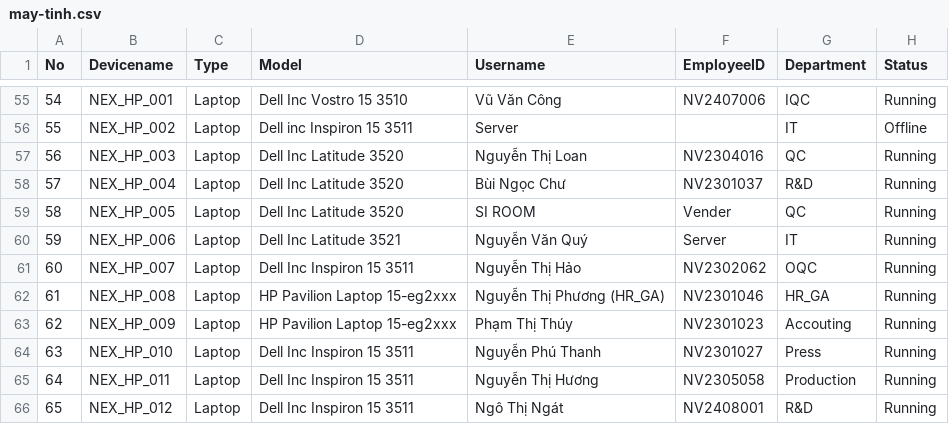
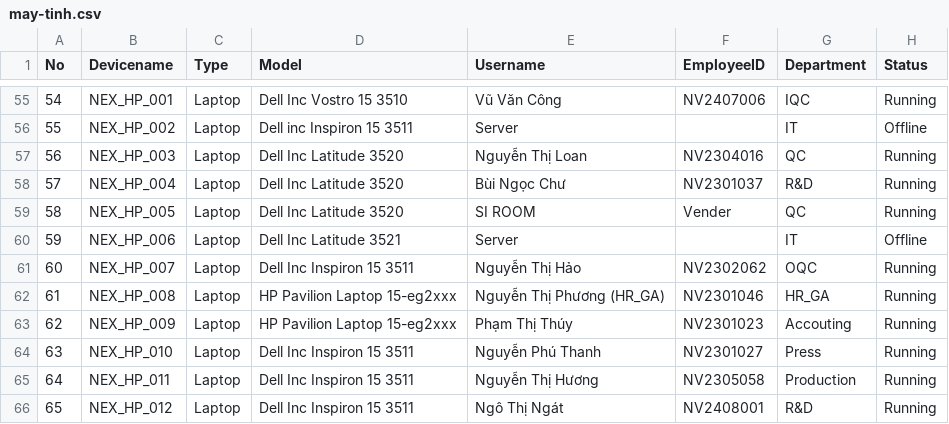
Before and after one commit to ItHelpdesl/it-asset-dashboard, a CSV file: may-tinh.csv, drawn as a sheet; only a part is shown, gaps mark what is left out.

Commit message:
Add files via upload

```diff
--- a/may-tinh.csv
+++ b/may-tinh.csv
@@ -59,3 +59,3 @@
 58,NEX_HP_005,Laptop,Dell Inc Latitude 3520,SI ROOM,Vender,QC,Running
-59,NEX_HP_006,Laptop,Dell Inc Latitude 3521,Nguyễn Văn Quý,Server,IT,Running
+59,NEX_HP_006,Laptop,Dell Inc Latitude 3521,Server,,IT,Offline
 60,NEX_HP_007,Laptop,Dell Inc Inspiron 15 3511,Nguyễn Thị Hảo,NV2302062,OQC,Running
```
